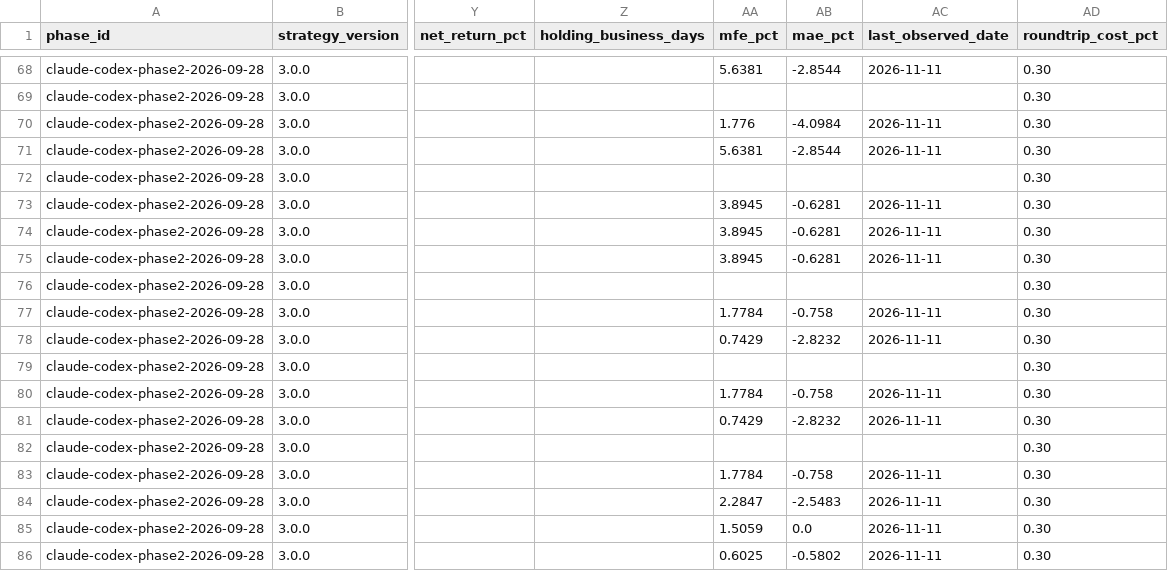
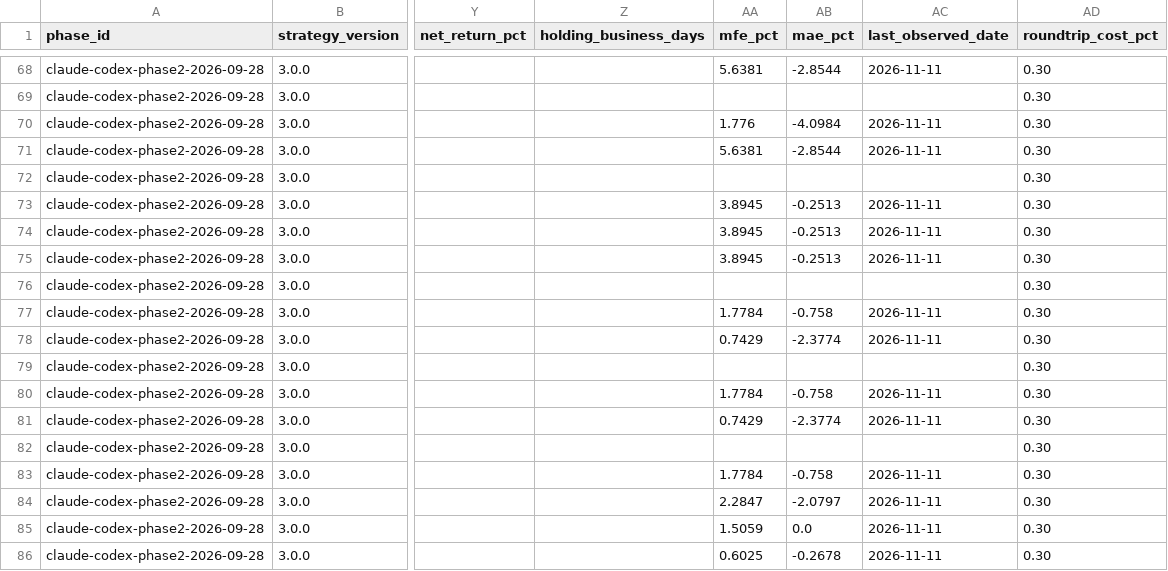
Before and after one commit to MANDAI0571/stock-news-monitor, a CSV file: data/claude_300man_entry_shadow.csv, drawn as a sheet; only a part is shown, gaps mark what is left out; the diff covers the shown part only; the diff names each change by its address in the sheet, - before the commit and + after, or states it on an @@ line.

```diff
--- a/data/claude_300man_entry_shadow.csv
+++ b/data/claude_300man_entry_shadow.csv
-AB73:AB75 (mae_pct): -0.6281
+AB73:AB75 (mae_pct): -0.2513
-AB78 (mae_pct): -2.8232
+AB78 (mae_pct): -2.3774
-AB81 (mae_pct): -2.8232
+AB81 (mae_pct): -2.3774
-AB84 (mae_pct): -2.5483
+AB84 (mae_pct): -2.0797
-AB86 (mae_pct): -0.5802
+AB86 (mae_pct): -0.2678
```
Also changed, not shown: 8 added rows and 3 edited cells elsewhere in this file, data/claude_300man_declared_dates.csv, 1 other file.
